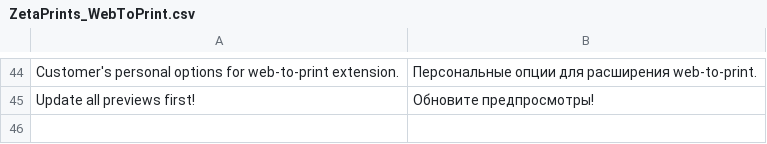
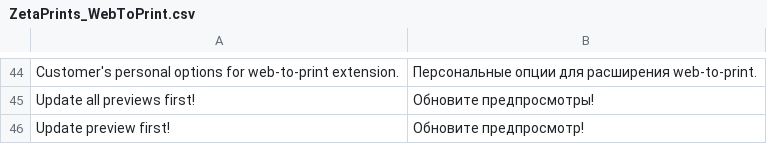
Before and after one commit to NoxstersPub/magento-w2p, a CSV file: app/locale/ru_RU/ZetaPrints_WebToPrint.csv, drawn as a sheet; only a part is shown, gaps mark what is left out.

```diff
--- a/app/locale/ru_RU/ZetaPrints_WebToPrint.csv
+++ b/app/locale/ru_RU/ZetaPrints_WebToPrint.csv
@@ -45 +45,2 @@
 "Update all previews first!","Обновите предпросмотры!"
+"Update preview first!","Обновите предпросмотр!"
```
Also changed, not shown: app/locale/en_US/ZetaPrints_WebToPrint.csv, 2 other files.
